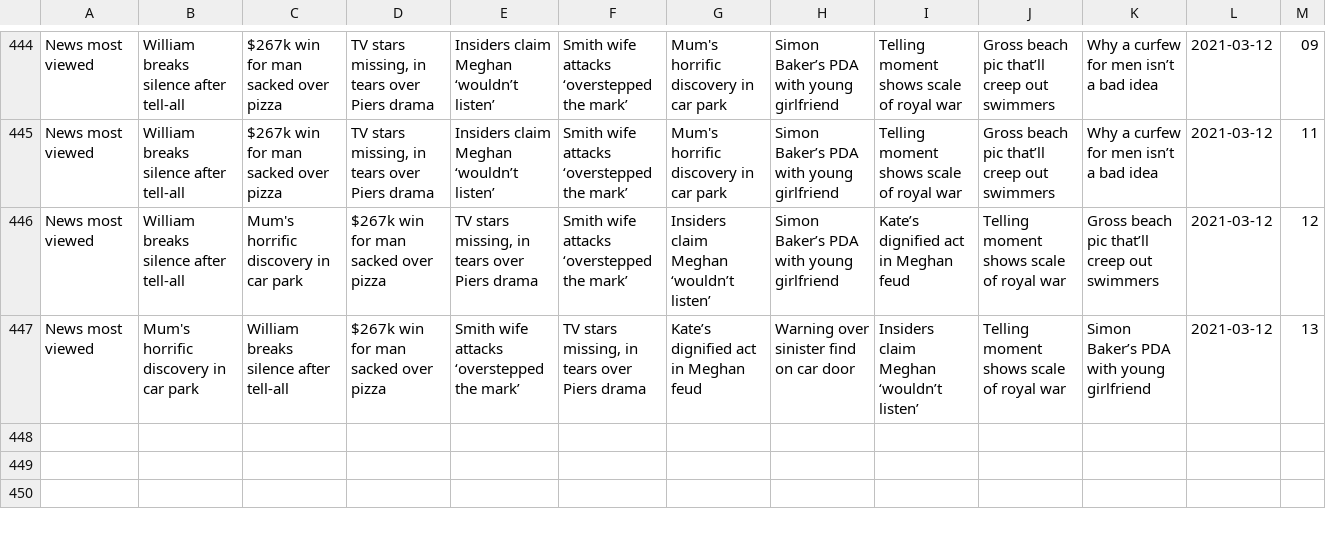
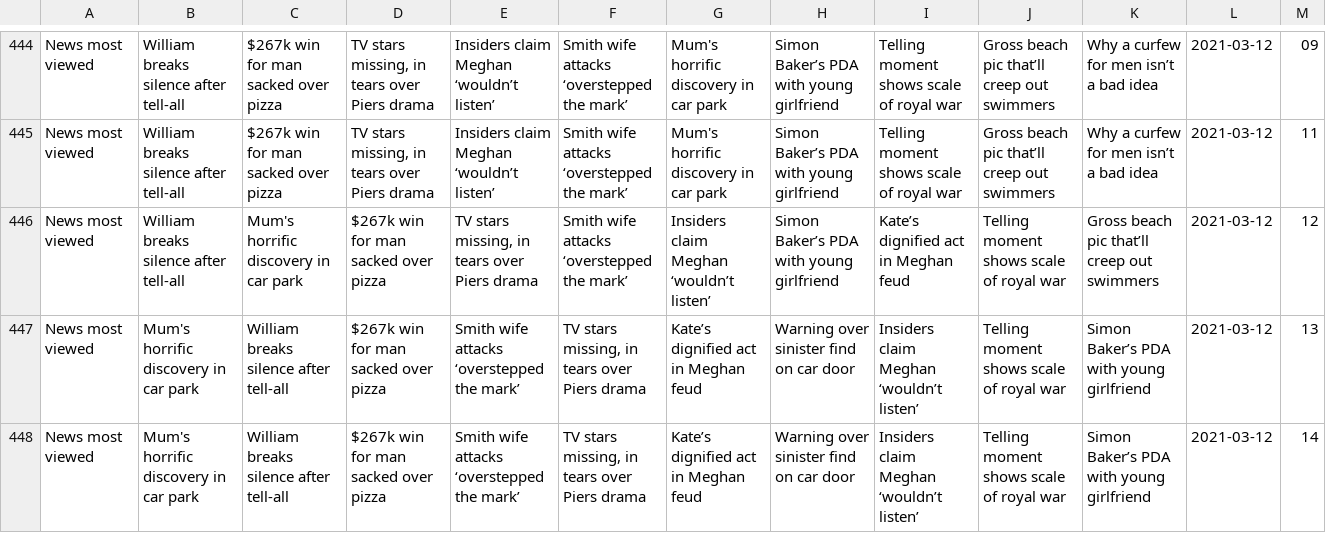
Before and after one commit to joshnicholas/trends, a CSV file: data/news_pop.csv, drawn as a sheet; only a part is shown, gaps mark what is left out; the diff names each change by its address in the sheet, - before the commit and + after, or states it on an @@ line.

Commit message:
Latest data: Fri Mar 12 04:38:56 UTC 2021

```diff
--- a/data/news_pop.csv
+++ b/data/news_pop.csv
+row 448: News most viewed | Mum's horrific discovery in car park | William breaks silence after tell-all | $267k win for man sacked over pizza | Smith wife attacks ‘overstepped the mark’ | TV stars missing, in tears over Piers drama | Kate’s dignified act in Meghan feud | Warning over sinister find on car door | Insiders claim Meghan ‘wouldn’t listen’ | Telling moment shows scale of royal war | Simon Baker’s PDA with young girlfriend | 2021-03-12 | 14
```
